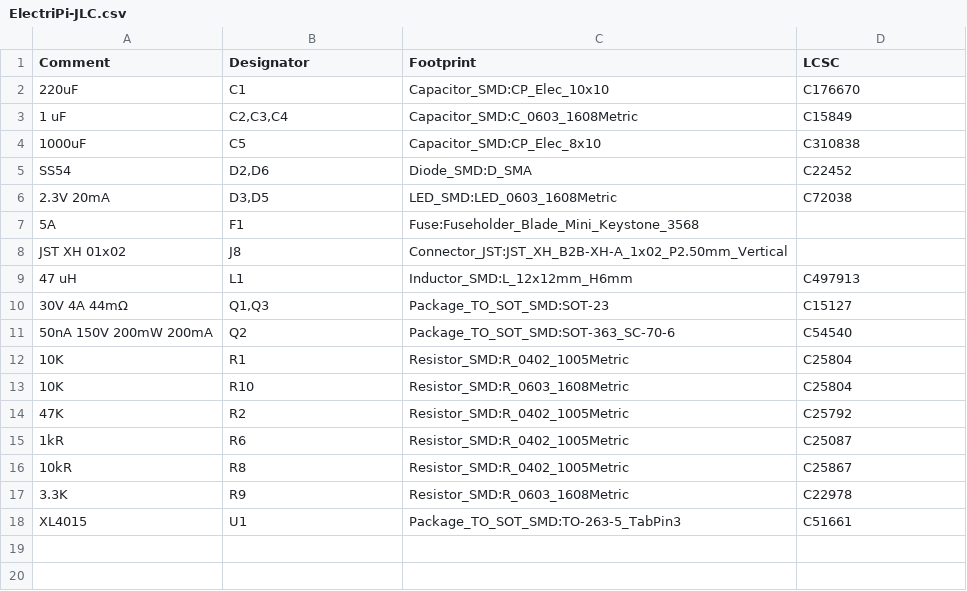
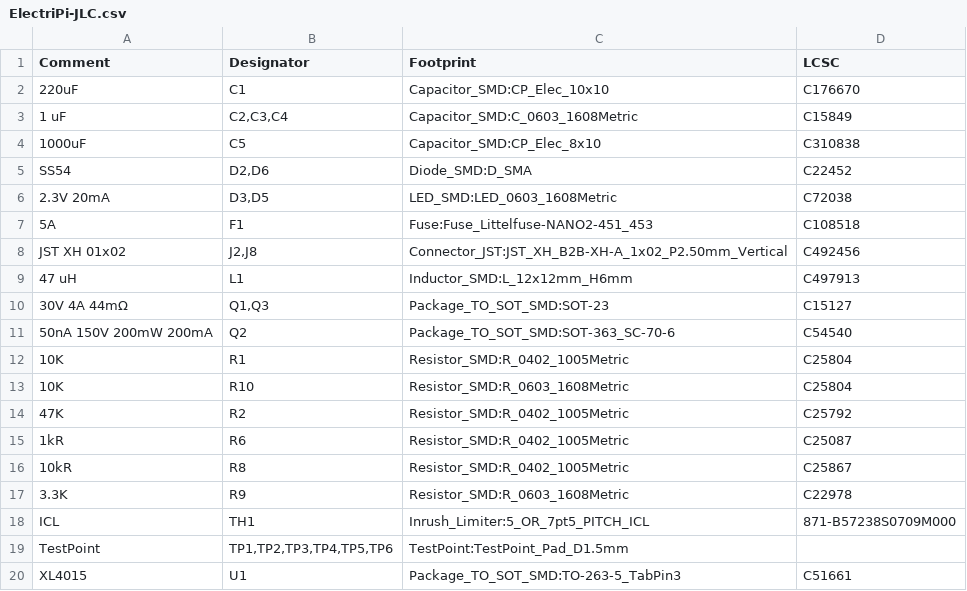
Before and after one commit to SreeniEadara/ElectriPi, a CSV file: ElectriPi-JLC.csv, drawn as a sheet.

```diff
--- a/ElectriPi-JLC.csv
+++ b/ElectriPi-JLC.csv
@@ -6,4 +6,4 @@ Comment,Designator,Footprint,LCSC
 "2.3V 20mA","D3,D5","LED_SMD:LED_0603_1608Metric","C72038"
-"5A","F1","Fuse:Fuseholder_Blade_Mini_Keystone_3568",""
-"JST XH 01x02","J8","Connector_JST:JST_XH_B2B-XH-A_1x02_P2.50mm_Vertical",""
+"5A","F1","Fuse:Fuse_Littelfuse-NANO2-451_453","C108518"
+"JST XH 01x02","J2,J8","Connector_JST:JST_XH_B2B-XH-A_1x02_P2.50mm_Vertical","C492456"
 "47 uH","L1","Inductor_SMD:L_12x12mm_H6mm","C497913"
@@ -17,2 +17,4 @@ Comment,Designator,Footprint,LCSC
 "3.3K","R9","Resistor_SMD:R_0603_1608Metric","C22978"
+"ICL","TH1","Inrush_Limiter:5_OR_7pt5_PITCH_ICL"," 871-B57238S0709M000"
+"TestPoint","TP1,TP2,TP3,TP4,TP5,TP6","TestPoint:TestPoint_Pad_D1.5mm",""
 "XL4015","U1","Package_TO_SOT_SMD:TO-263-5_TabPin3","C51661"
```
Also changed, not shown: 20 other files.
